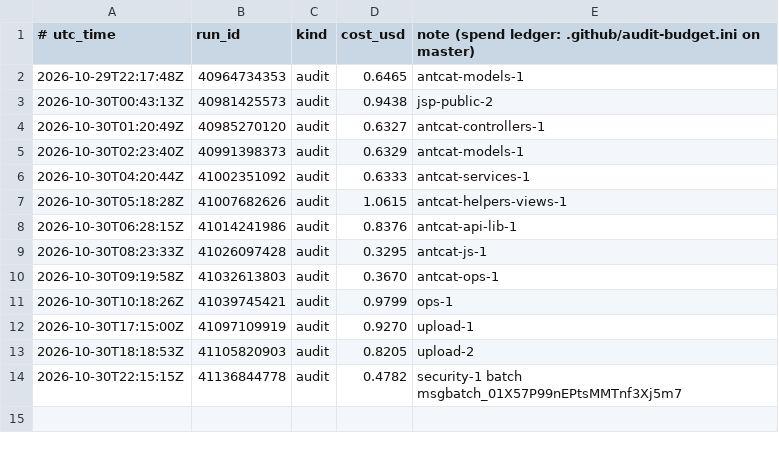
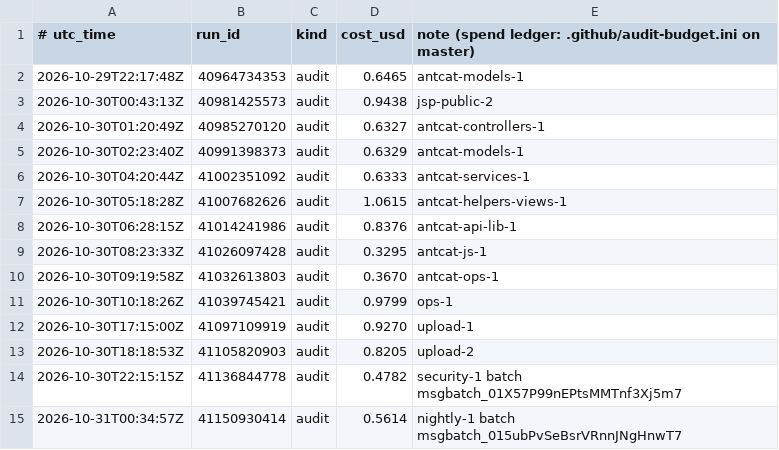
Before and after one commit to calacademy-research/antweb, a TSV file: ledger.tsv, drawn as a sheet; the diff names each change by its address in the sheet, - before the commit and + after, or states it on an @@ line.

```diff
--- a/ledger.tsv
+++ b/ledger.tsv
+row 15: 2026-10-31T00:34:57Z | 41150930414 | audit | 0.5614 | nightly-1 batch msgbatch_015ubPvSeBsrVRnnJNgHnwT7
```
Also changed, not shown: 1 other file.
